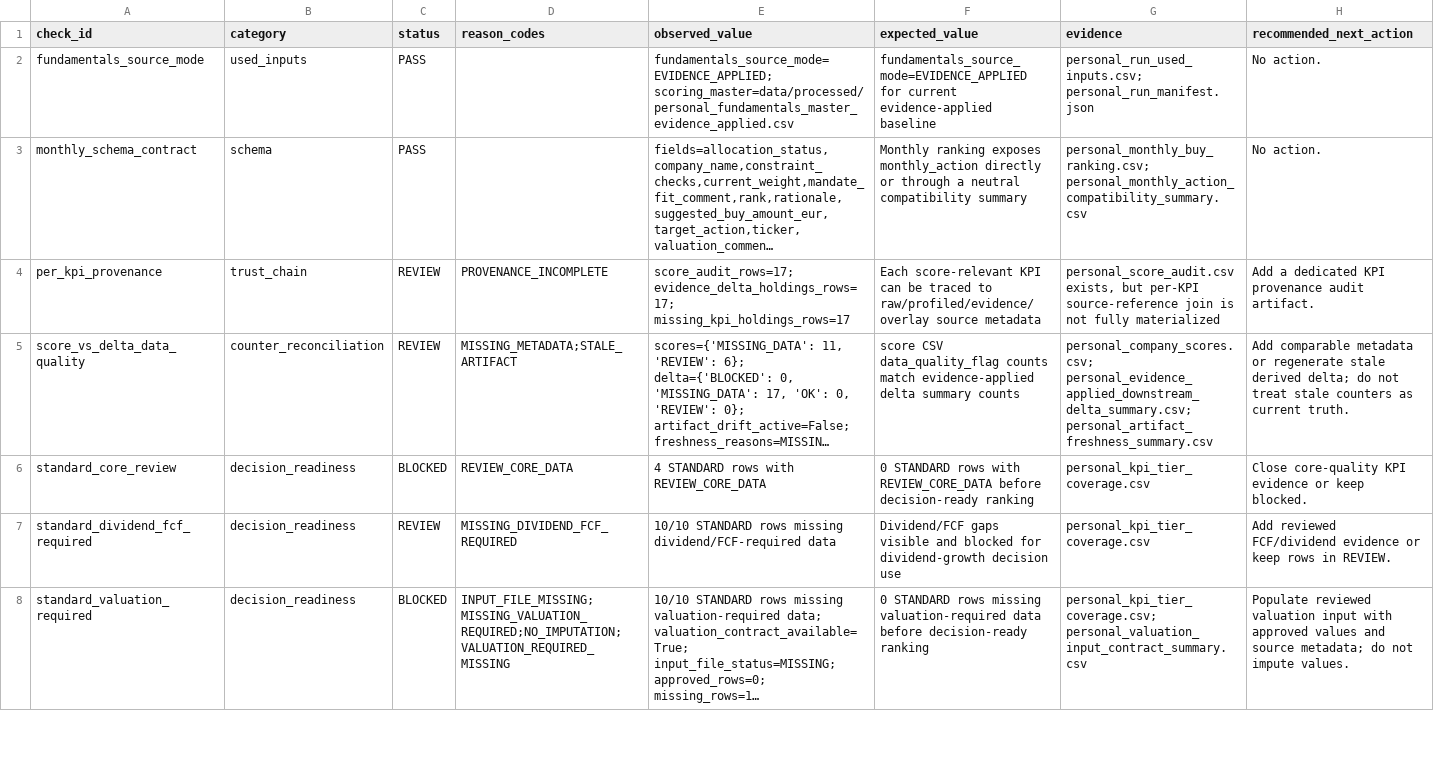
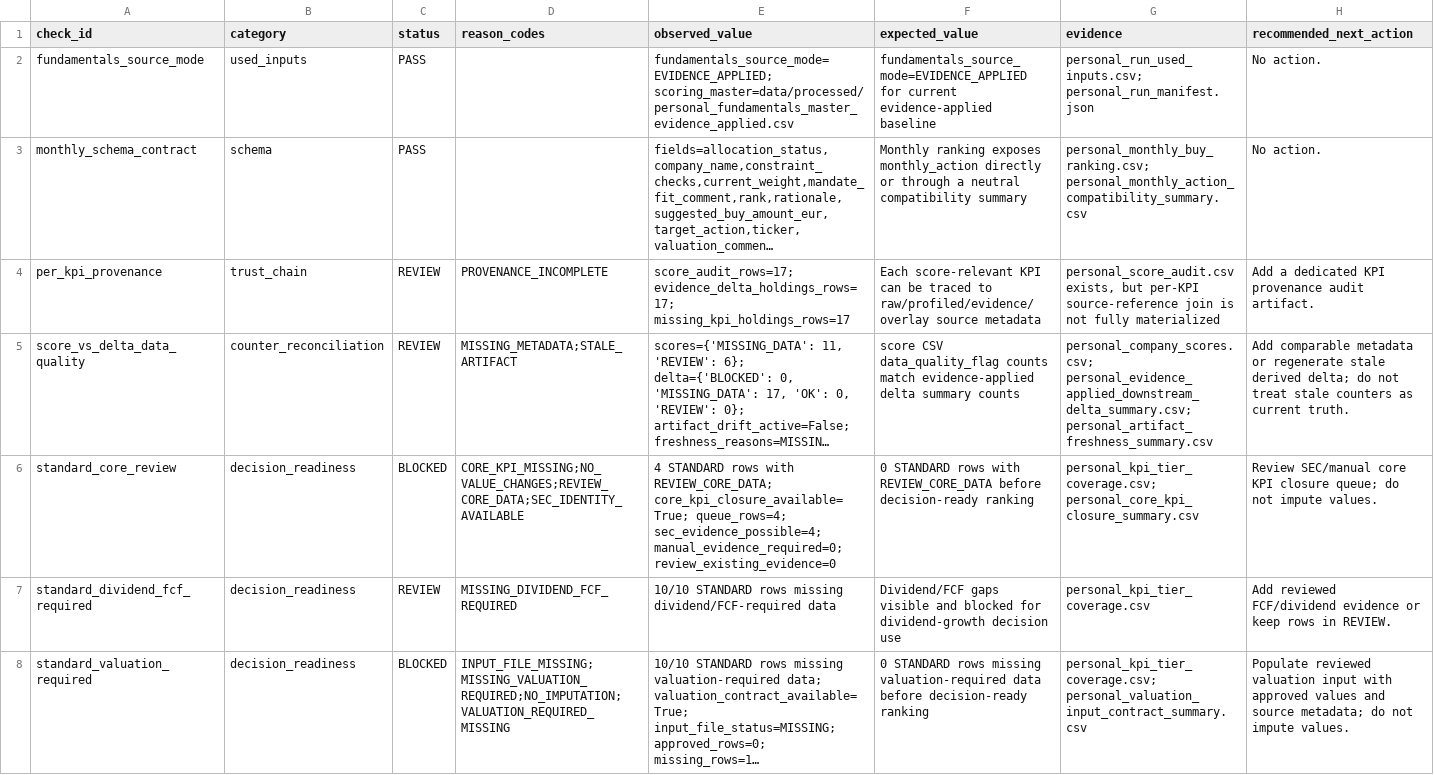
Before and after one commit to charizzzzard/compound_income_os, a CSV file: data/processed/personal_artifact_reconciliation_checks.csv, drawn as a sheet; only a part is shown; long unchanged cells end in …; the diff names each change by its address in the sheet, - before the commit and + after, or states it on an @@ line.

```diff
--- a/data/processed/personal_artifact_reconciliation_checks.csv
+++ b/data/processed/personal_artifact_reconciliation_checks.csv
-D6 (reason_codes): REVIEW_CORE_DATA
+D6 (reason_codes): CORE_KPI_MISSING;NO_VALUE_CHANGES;REVIEW_CORE_DATA;SEC_IDENTITY_AVAILABLE
-E6 (observed_value): …rows with REVIEW_CORE_DATA
+E6 (observed_value): …rows with REVIEW_CORE_DATA; core_kpi_closure_available=True; queue_rows=4; sec_evidence_possible=4; manual_evidence_required=0; review_existing_evidence=0
-G6 (evidence): personal_kpi_tier_coverage.csv
+G6 (evidence): personal_kpi_tier_coverage.csv; personal_core_kpi_closure_summary.csv
-H6 (recommended_next_action): Close core-quality KPI evidence or keep blocked.
+H6 (recommended_next_action): Review SEC/manual core KPI closure queue; do not impute values.
```
Also changed, not shown: data/processed/personal_artifact_reconciliation_summary.csv, 10 other files.
